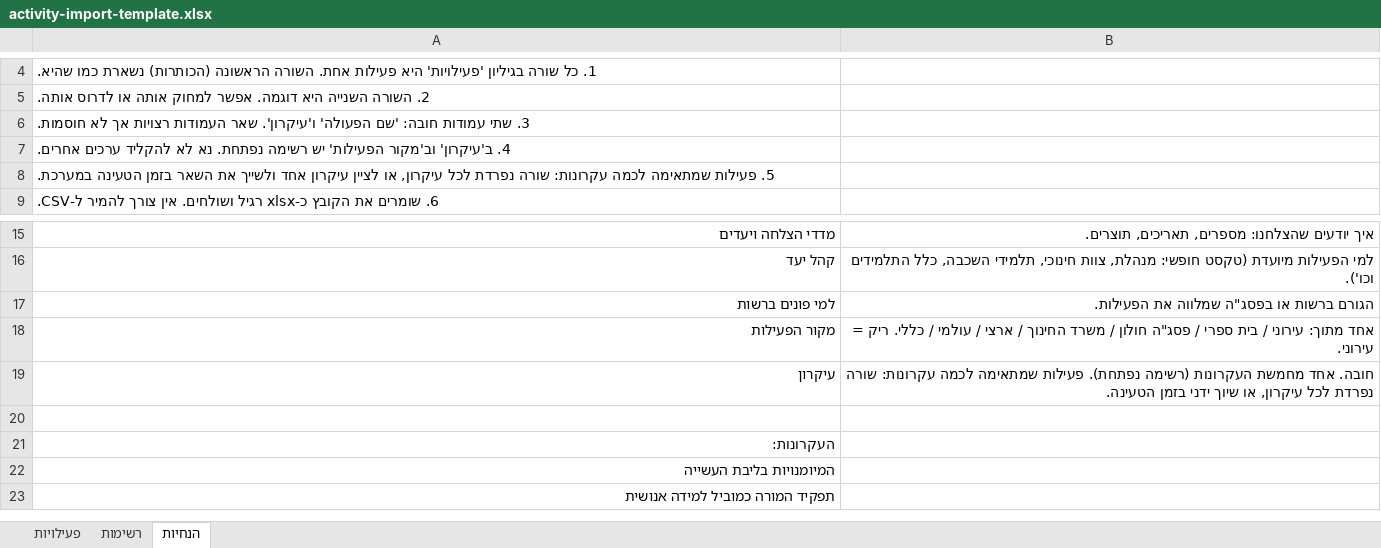
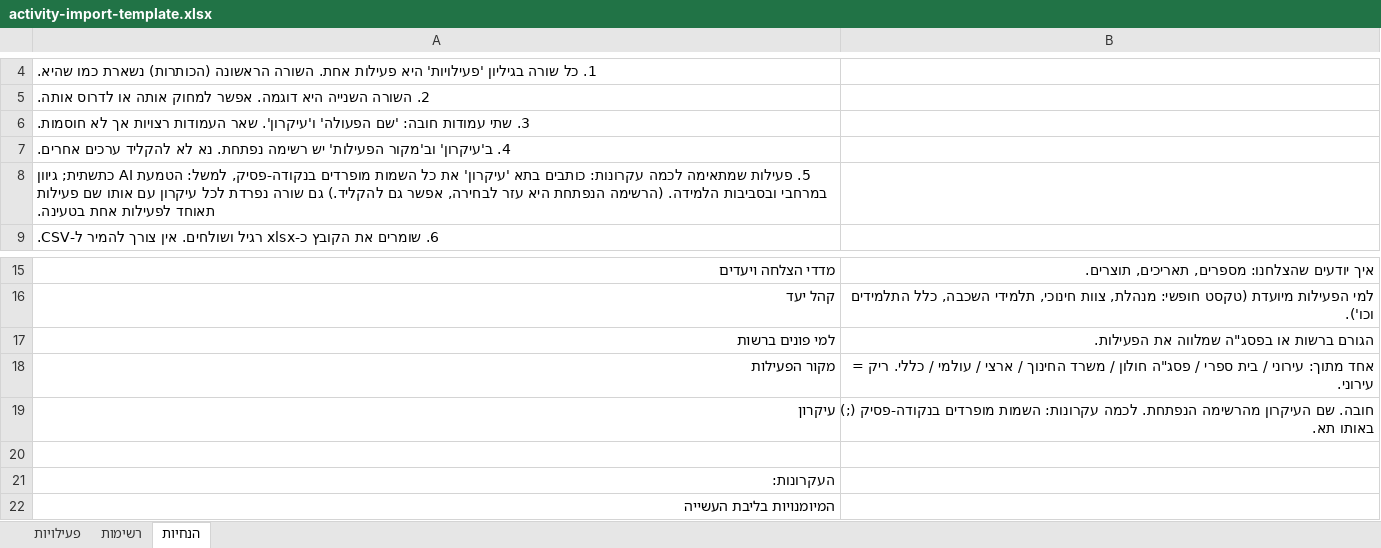
Before and after one commit to ramishaked/HolonEdPlaner, an Excel workbook: public/templates/activity-import-template.xlsx, sheet הנחיות, drawn as a sheet; only a part is shown, gaps mark what is left out; the shorter side is filled out with more unchanged rows; values as stored, in another font and other column widths than the file's, no borders; the diff names each change by its address in the sheet, - before the commit and + after, or states it on an @@ line.

```diff
--- a/public/templates/activity-import-template.xlsx (sheet הנחיות)
+++ b/public/templates/activity-import-template.xlsx (sheet הנחיות)
-A8: …לכמה עקרונות: שורה נפרדת לכל עיקרון, או לציין עיקרון אחד ולשייך את השאר בזמן הטעינה במערכת.
+A8: …לכמה עקרונות: כותבים בתא 'עיקרון' את כל השמות מופרדים בנקודה-פסיק, למשל: הטמעת AI כתשתית; גיוון במרחבי ובסביבות הלמידה. (הרשימה הנפתחת היא עזר לבחירה, אפשר גם להקליד.) גם שורה נפרדת לכל עיקרון עם אותו שם פעילות תאוחד לפעילות אחת בטעינה.
-B19: חובה. אחד מחמשת העקרונות (רשימה נפתחת). פעילות שמתאימה לכמה עקרונות: שורה נפרדת לכל עיקרון, או שיוך ידני בזמן הטעינה.
+B19: חובה. שם העיקרון מהרשימה הנפתחת. לכמה עקרונות: השמות מופרדים בנקודה-פסיק (;) באותו תא.
```
Also changed, not shown: 3 other files.
